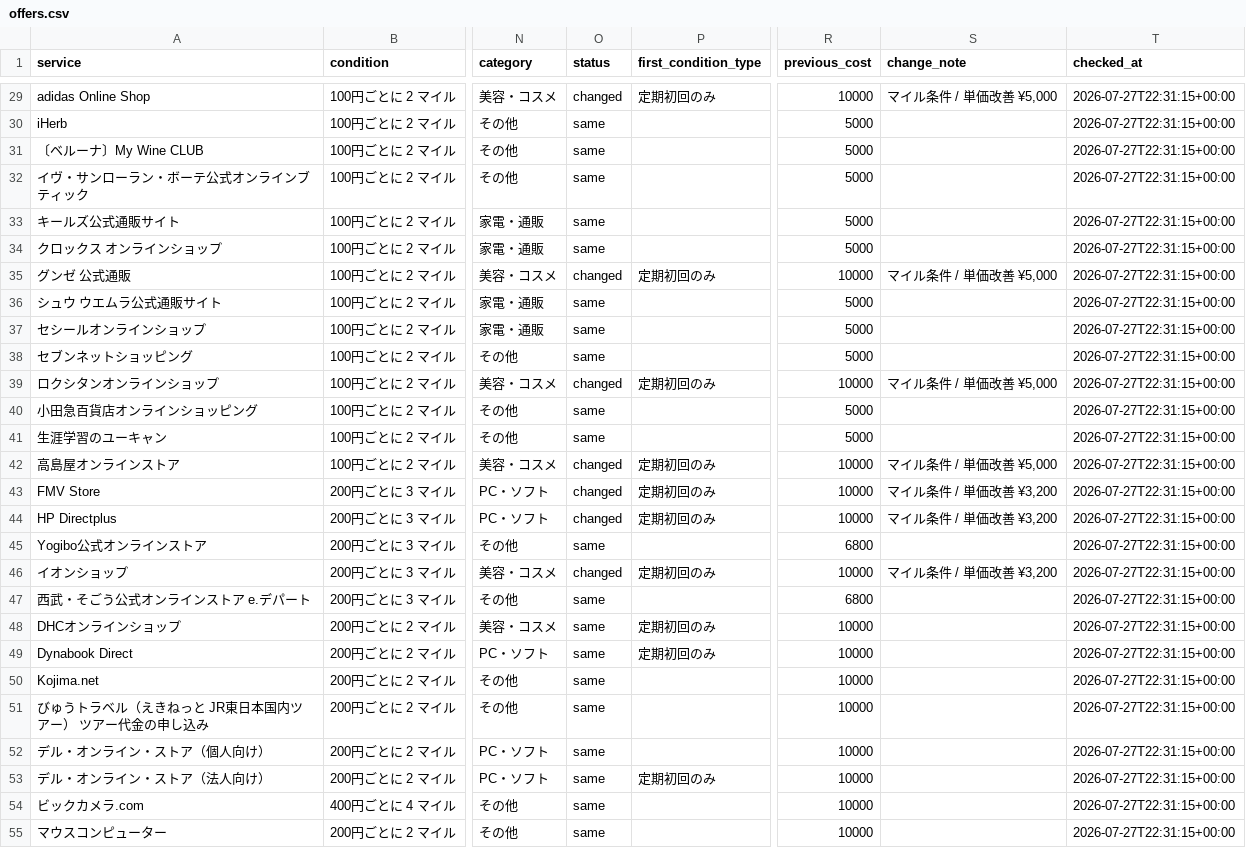
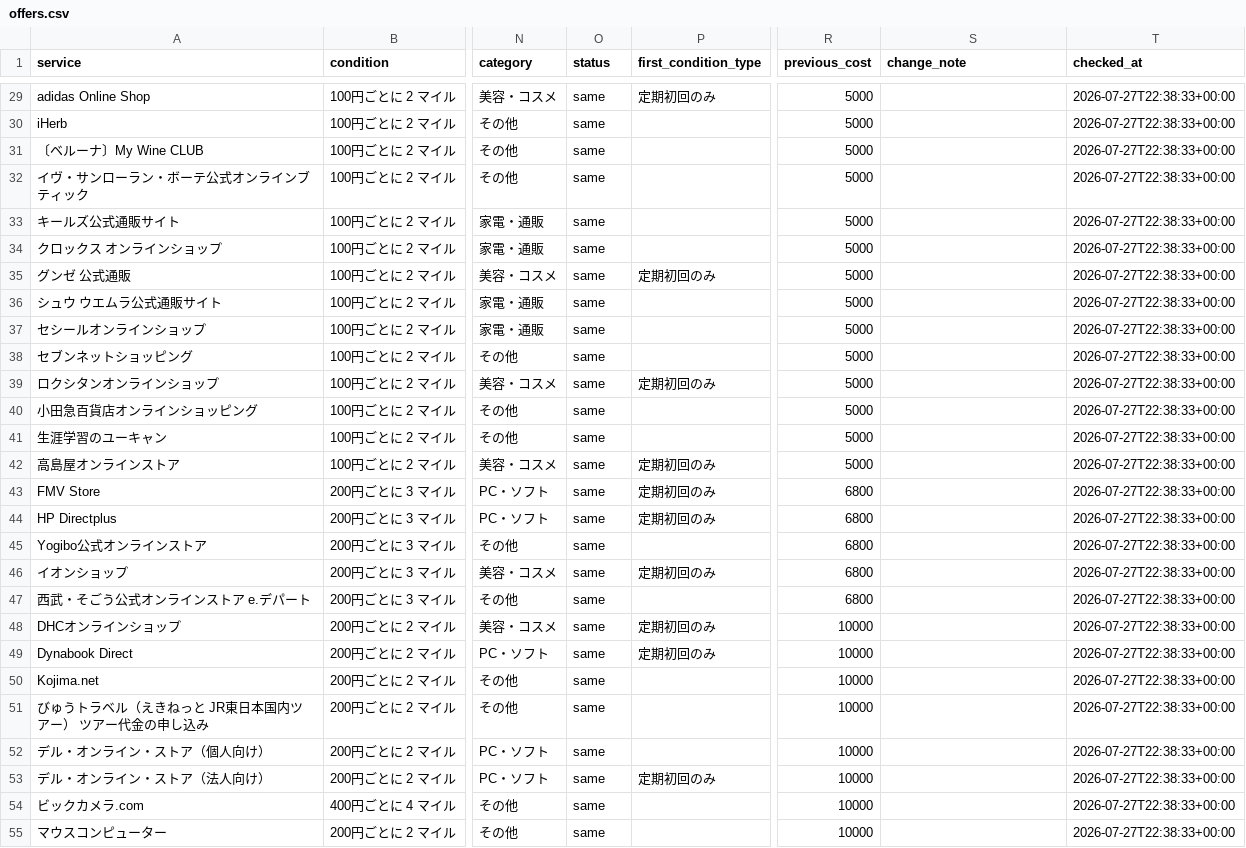
Before and after one commit to JUN-hash-png/jal-lsp-checker, a CSV file: data/offers.csv, drawn as a sheet; only a part is shown, gaps mark what is left out; the diff covers the shown part only; the diff names each change by its address in the sheet, - before the commit and + after, or states it on an @@ line.

```diff
--- a/data/offers.csv
+++ b/data/offers.csv
-O29 (status): changed
+O29 (status): same
-R29 (previous_cost): 10000
+R29 (previous_cost): 5000
-S29 (change_note): マイル条件 / 単価改善 ¥5,000
+S29 (change_note): (empty)
-T29:T55 (checked_at): 2026-07-27T22:31:15+00:00
+T29:T55 (checked_at): 2026-07-27T22:38:33+00:00
-O35 (status): changed
+O35 (status): same
-R35 (previous_cost): 10000
+R35 (previous_cost): 5000
-S35 (change_note): マイル条件 / 単価改善 ¥5,000
+S35 (change_note): (empty)
-O39 (status): changed
+O39 (status): same
-R39 (previous_cost): 10000
+R39 (previous_cost): 5000
-S39 (change_note): マイル条件 / 単価改善 ¥5,000
+S39 (change_note): (empty)
-O42:O44 (status): changed
+O42:O44 (status): same
-R42 (previous_cost): 10000
+R42 (previous_cost): 5000
-S42 (change_note): マイル条件 / 単価改善 ¥5,000
+S42 (change_note): (empty)
-R43:R44 (previous_cost): 10000
+R43:R44 (previous_cost): 6800
-S43:S44 (change_note): マイル条件 / 単価改善 ¥3,200
+S43:S44 (change_note): (empty)
-O46 (status): changed
+O46 (status): same
-R46 (previous_cost): 10000
+R46 (previous_cost): 6800
-S46 (change_note): マイル条件 / 単価改善 ¥3,200
+S46 (change_note): (empty)
```
Also changed, not shown: 52 edited cells elsewhere in this file, 2 other files.
